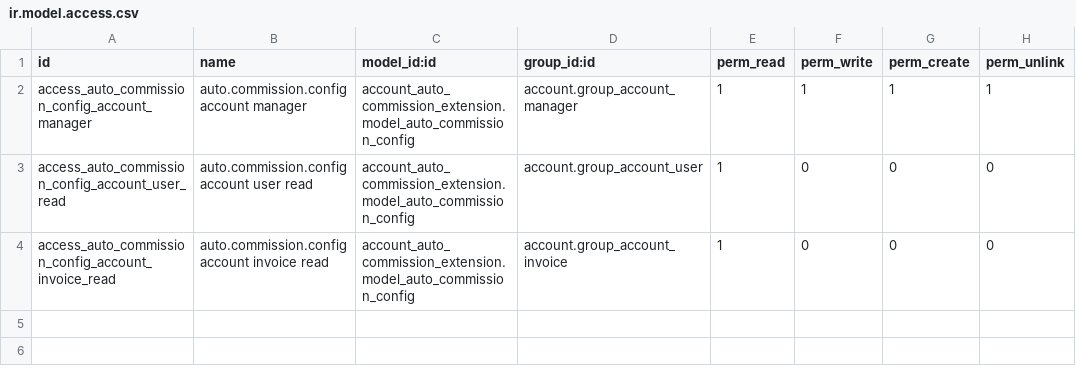
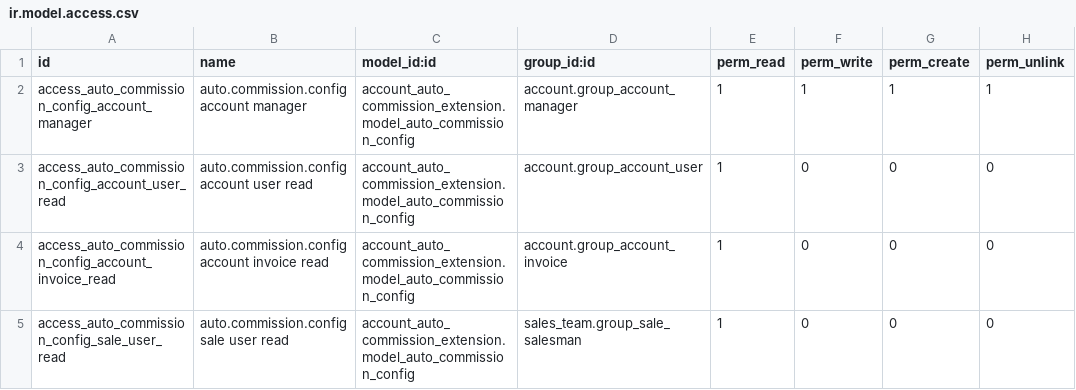
Before and after one commit to MohamedESalem/account_auto_commission_extension, a CSV file: security/ir.model.access.csv, drawn as a sheet; the diff names each change by its address in the sheet, - before the commit and + after, or states it on an @@ line.

Commit message:
Support auto commissions on sale quotations
Extend auto commission assignment to sale quotations by adding models to manage sale.order.line agents and a flag for auto-managed agent lines. Add automatic syncing on sale.order write and sale.order.line create/write (with checks to skip manual agent commands and non-quotation/posted orders), and ensure agents persist on order confirmation. Update manifest to depend on sale_commission_oca, export new models in __init__.py, grant read access to sales users, update README, and expand tests to cover quotation behaviors. Also remove move_id.state from account.move.line compute deps to reduce unnecessary recomputations.

```diff
--- a/security/ir.model.access.csv
+++ b/security/ir.model.access.csv
+row 5: access_auto_commission_config_sale_user_read | auto.commission.config sale user read | account_auto_commission_extension.model_auto_commission_config | sales_team.group_sale_salesman | 1 | 0 | 0 | 0
```
Also changed, not shown: 8 other files.
